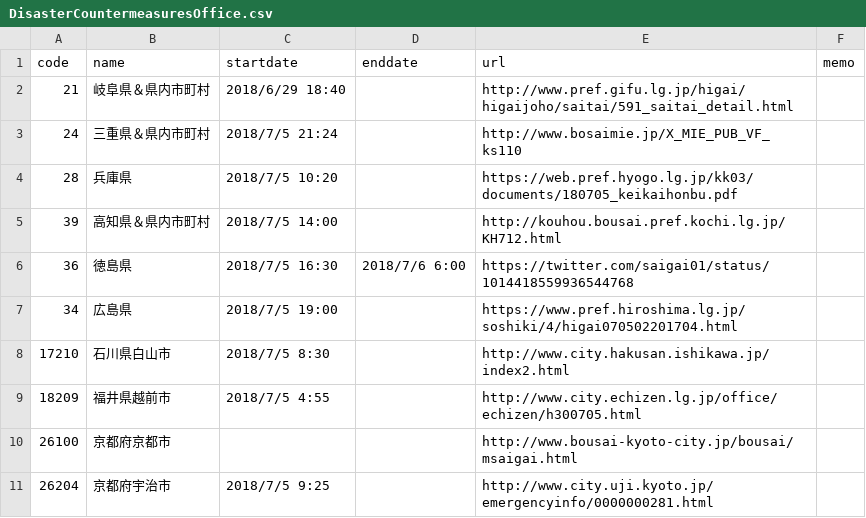
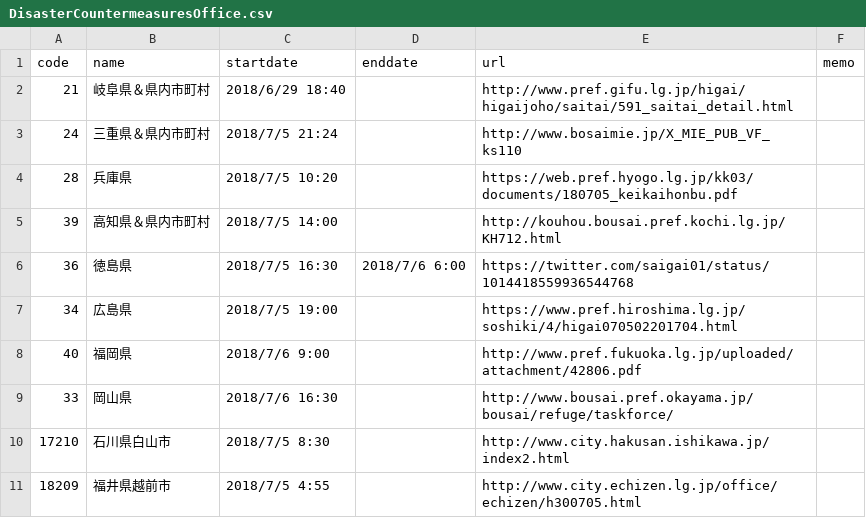
Before and after one commit to tosseto/201807heavyrain, a CSV file: DisasterCountermeasuresOffice.csv, drawn as a sheet; only a part is shown; the shorter side is filled out with more unchanged rows; the diff names each change by its address in the sheet, - before the commit and + after, or states it on an @@ line.

Commit message:
Update DisasterCountermeasuresOffice.csv

```diff
--- a/DisasterCountermeasuresOffice.csv
+++ b/DisasterCountermeasuresOffice.csv
+row 8: 40 | 福岡県 | 2018/7/6 9:00 |  | http://www.pref.fukuoka.lg.jp/uploaded/attachment/42806.pdf
+row 9: 33 | 岡山県 | 2018/7/6 16:30 |  | http://www.bousai.pref.okayama.jp/bousai/refuge/taskforce/
```
